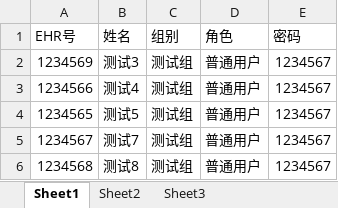
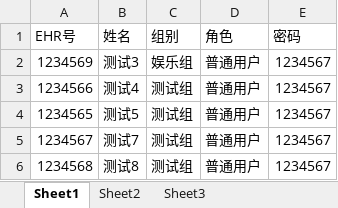
Before and after one commit to Hoho-kaoyan/gudingzichan01, an Excel workbook: 用户导入测试.xlsx, sheet Sheet1, drawn as a sheet; values as stored, in another font and other column widths than the file's, no borders; the diff names each change by its address in the sheet, - before the commit and + after, or states it on an @@ line.

```diff
--- a/用户导入测试.xlsx (sheet Sheet1)
+++ b/用户导入测试.xlsx (sheet Sheet1)
-C2 (组别): 测试组
+C2 (组别): 娱乐组
```
Also changed, not shown: 资产导入测试.xlsx, 22 other files.
